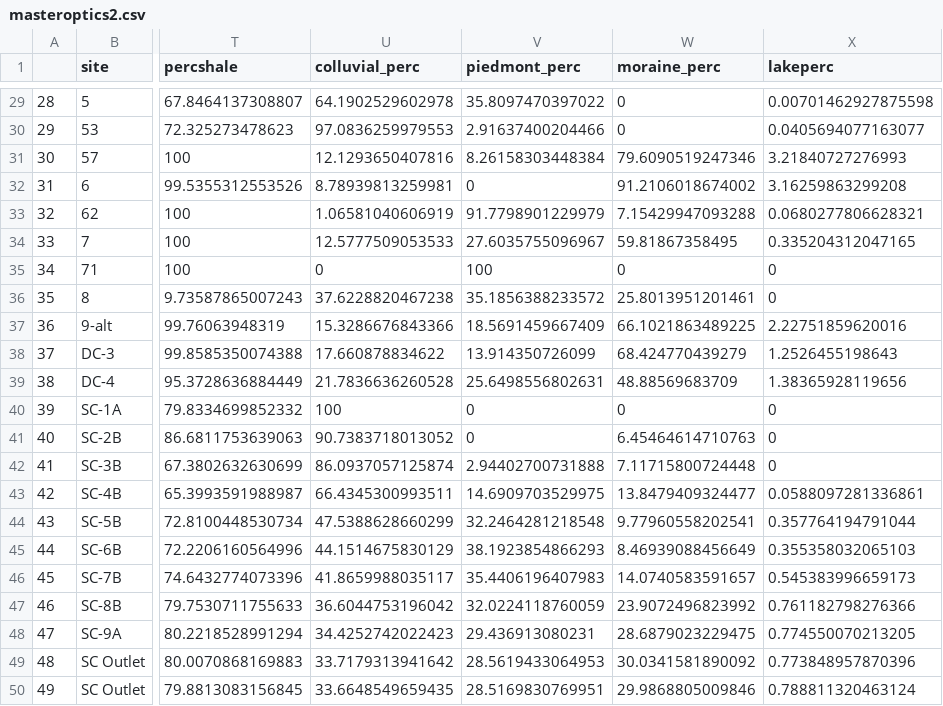
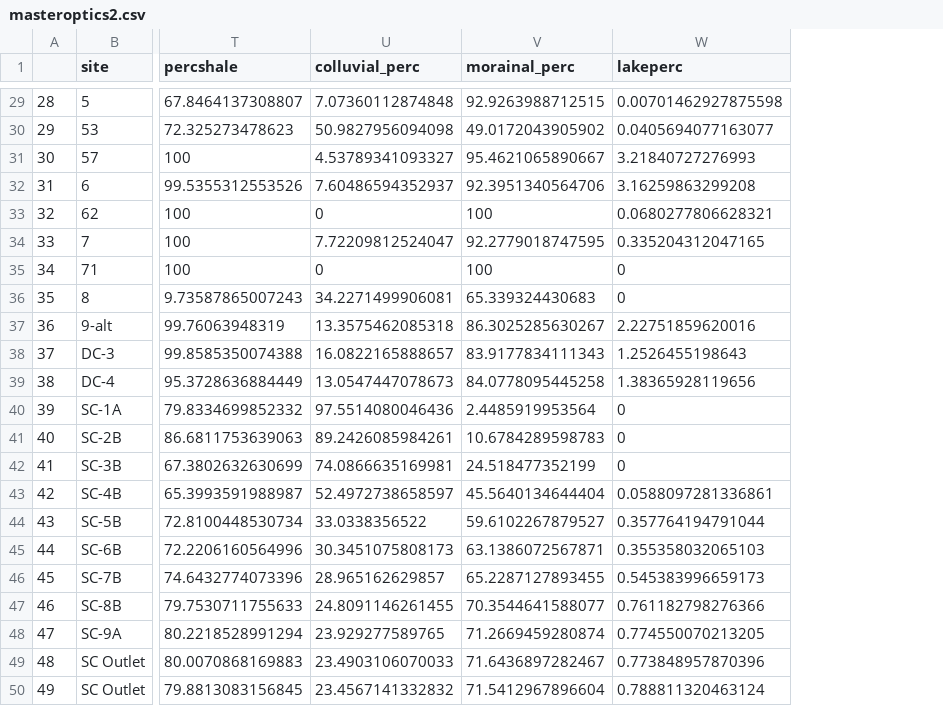
Before and after one commit to shakilsarah/PhD_Ch3, a CSV file: data/masteroptics2.csv, drawn as a sheet; only a part is shown, gaps mark what is left out; removed rows and columns are numbered as before the commit, all else as after; the diff covers the shown part only; the diff names each change by its address in the sheet, - before the commit and + after, or states it on an @@ line.

```diff
--- a/data/masteroptics2.csv
+++ b/data/masteroptics2.csv
-column V (piedmont_perc), rows 29-50: 35.8097470397022 | 2.91637400204466 | 8.26158303448384 | 0 | 91.7798901229979 | 27.6035755096967 | 100 | 35.1856388233572 | 18.5691459667409 | 13.914350726099 | 25.6498556802631 | 0 | 0 | 2.94402700731888 | 14.6909703529975 | 32.2464281218548 | 38.1923854866293 | 35.4406196407983 | 32.0224118760059 | 29.436913080231 | 28.5619433064953 | 28.5169830769951
-column W (moraine_perc), rows 29-50: 0 | 0 | 79.6090519247346 | 91.2106018674002 | 7.15429947093288 | 59.81867358495 | 0 | 25.8013951201461 | 66.1021863489225 | 68.424770439279 | 48.88569683709 | 0 | 6.45464614710763 | 7.11715800724448 | 13.8479409324477 | 9.77960558202541 | 8.46939088456649 | 14.0740583591657 | 23.9072496823992 | 28.6879023229475 | 30.0341581890092 | 29.9868805009846
+column V (morainal_perc), rows 29-50: 92.9263988712515 | 49.0172043905902 | 95.4621065890667 | 92.3951340564706 | 100 | 92.2779018747595 | 100 | 65.339324430683 | 86.3025285630267 | 83.9177834111343 | 84.0778095445258 | 2.4485919953564 | 10.6784289598783 | 24.518477352199 | 45.5640134644404 | 59.6102267879527 | 63.1386072567871 | 65.2287127893455 | 70.3544641588077 | 71.2669459280874 | 71.6436897282467 | 71.5412967896604
-U29 (colluvial_perc): 64.1902529602978
+U29 (colluvial_perc): 7.07360112874848
-U30 (colluvial_perc): 97.0836259979553
+U30 (colluvial_perc): 50.9827956094098
-U31 (colluvial_perc): 12.1293650407816
+U31 (colluvial_perc): 4.53789341093327
-U32 (colluvial_perc): 8.78939813259981
+U32 (colluvial_perc): 7.60486594352937
-U33 (colluvial_perc): 1.06581040606919
+U33 (colluvial_perc): 0
-U34 (colluvial_perc): 12.5777509053533
+U34 (colluvial_perc): 7.72209812524047
-U36 (colluvial_perc): 37.6228820467238
+U36 (colluvial_perc): 34.2271499906081
-U37 (colluvial_perc): 15.3286676843366
+U37 (colluvial_perc): 13.3575462085318
-U38 (colluvial_perc): 17.660878834622
+U38 (colluvial_perc): 16.0822165888657
-U39 (colluvial_perc): 21.7836636260528
+U39 (colluvial_perc): 13.0547447078673
-U40 (colluvial_perc): 100
+U40 (colluvial_perc): 97.5514080046436
-U41 (colluvial_perc): 90.7383718013052
+U41 (colluvial_perc): 89.2426085984261
-U42 (colluvial_perc): 86.0937057125874
+U42 (colluvial_perc): 74.0866635169981
-U43 (colluvial_perc): 66.4345300993511
+U43 (colluvial_perc): 52.4972738658597
-U44 (colluvial_perc): 47.5388628660299
+U44 (colluvial_perc): 33.0338356522
-U45 (colluvial_perc): 44.1514675830129
+U45 (colluvial_perc): 30.3451075808173
-U46 (colluvial_perc): 41.8659988035117
+U46 (colluvial_perc): 28.965162629857
-U47 (colluvial_perc): 36.6044753196042
+U47 (colluvial_perc): 24.8091146261455
-U48 (colluvial_perc): 34.4252742022423
+U48 (colluvial_perc): 23.929277589765
-U49 (colluvial_perc): 33.7179313941642
+U49 (colluvial_perc): 23.4903106070033
-U50 (colluvial_perc): 33.6648549659435
+U50 (colluvial_perc): 23.4567141332832
```
Also changed, not shown: 21 edited cells elsewhere in this file, data/watmaster_wlakes_2026.csv, 8 other files.
